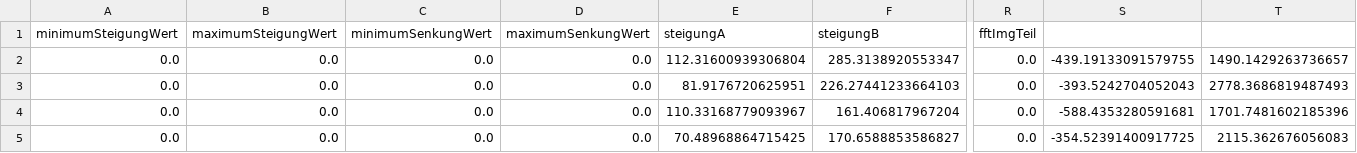
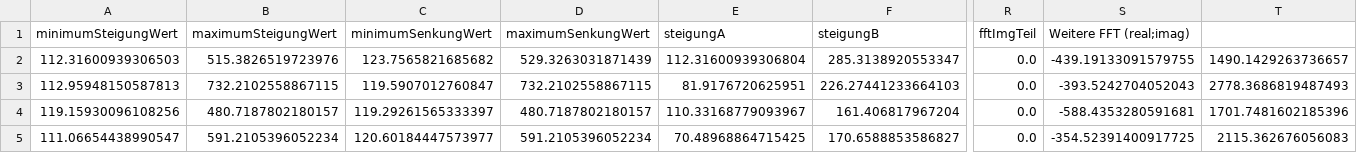
Before and after one commit to db1tz3r/EMG_Analyse, a CSV file: src/Data/Merkmale.csv, drawn as a sheet; only a part is shown, gaps mark what is left out; the diff names each change by its address in the sheet, - before the commit and + after, or states it on an @@ line.

Commit message:
Verbesserung 3 - Erstellen der Speicherklasse mit Methode zur Erstellung der CSV-Datei --> Zyklenwerte eintragen --> Alle berechnete Merkmale jetzt eingetragen

```diff
--- a/src/Data/Merkmale.csv
+++ b/src/Data/Merkmale.csv
-S1: (empty)
+S1: Weitere FFT (real;imag)
-A2: 0.0
+A2: 112.31600939306503
-B2: 0.0
+B2: 515.3826519723976
-C2: 0.0
+C2: 123.7565821685682
-D2: 0.0
+D2: 529.3263031871439
-A3: 0.0
+A3: 112.95948150587813
-B3: 0.0
+B3: 732.2102558867115
-C3: 0.0
+C3: 119.5907012760847
-D3: 0.0
+D3: 732.2102558867115
-A4: 0.0
+A4: 119.15930096108256
-B4: 0.0
+B4: 480.7187802180157
-C4: 0.0
+C4: 119.29261565333397
-D4: 0.0
+D4: 480.7187802180157
-A5: 0.0
+A5: 111.06654438990547
-B5: 0.0
+B5: 591.2105396052234
-C5: 0.0
+C5: 120.60184447573977
-D5: 0.0
+D5: 591.2105396052234
```
Also changed, not shown: 3 other files.
